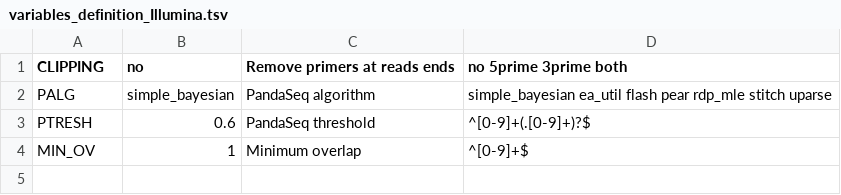
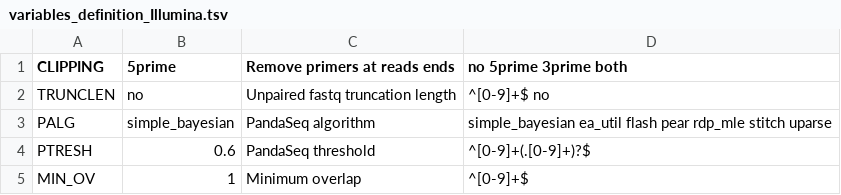
Before and after one commit to lentendu/DeltaMP, a TSV file: bin/variables_definition_Illumina.tsv, drawn as a sheet.

```diff
--- a/bin/variables_definition_Illumina.tsv
+++ b/bin/variables_definition_Illumina.tsv
@@ -1,2 +1,3 @@
-CLIPPING	no	Remove primers at reads ends	no 5prime 3prime both
+CLIPPING	5prime	Remove primers at reads ends	no 5prime 3prime both
+TRUNCLEN	no	Unpaired fastq truncation length	^[0-9]+$ no
 PALG	simple_bayesian	PandaSeq algorithm	simple_bayesian ea_util flash pear rdp_mle stitch uparse
```
Also changed, not shown: bin/variables_definition.tsv, 23 other files.
